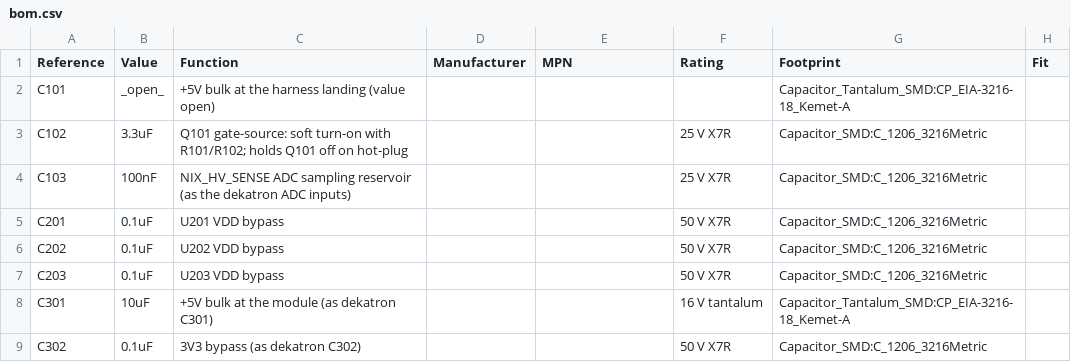
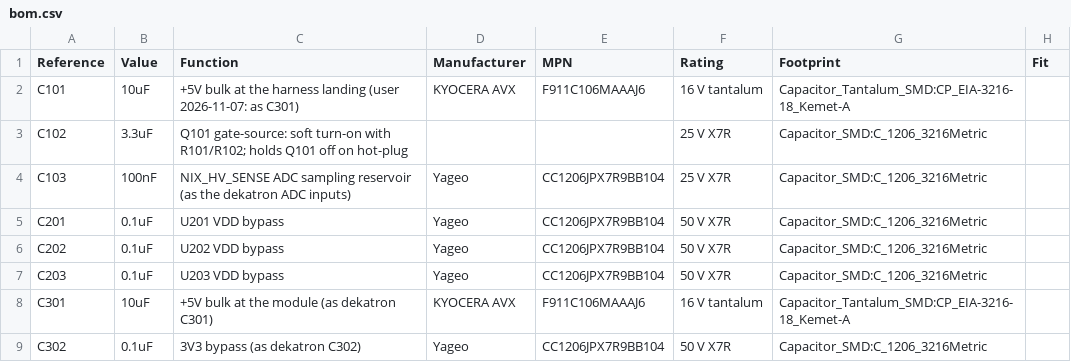
Before and after one commit to kuvychko/universal-nixie-display, a CSV file: hardware/nixie/bom.csv, drawn as a sheet; only a part is shown; the diff covers the shown part only.

```diff
--- a/hardware/nixie/bom.csv
+++ b/hardware/nixie/bom.csv
@@ -1,9 +1,9 @@
 Reference,Value,Function,Manufacturer,MPN,Rating,Footprint,Fit
-C101,_open_,+5V bulk at the harness landing (value open),,,,Capacitor_Tantalum_SMD:CP_EIA-3216-18_Kemet-A,
+C101,10uF,+5V bulk at the harness landing (user 2026-11-07: as C301),KYOCERA AVX,F911C106MAAAJ6,16 V tantalum,Capacitor_Tantalum_SMD:CP_EIA-3216-18_Kemet-A,
 C102,3.3uF,Q101 gate-source: soft turn-on with R101/R102; holds Q101 off on hot-plug,,,25 V X7R,Capacitor_SMD:C_1206_3216Metric,
-C103,100nF,NIX_HV_SENSE ADC sampling reservoir (as the dekatron ADC inputs),,,25 V X7R,Capacitor_SMD:C_1206_3216Metric,
-C201,0.1uF,U201 VDD bypass,,,50 V X7R,Capacitor_SMD:C_1206_3216Metric,
-C202,0.1uF,U202 VDD bypass,,,50 V X7R,Capacitor_SMD:C_1206_3216Metric,
-C203,0.1uF,U203 VDD bypass,,,50 V X7R,Capacitor_SMD:C_1206_3216Metric,
-C301,10uF,+5V bulk at the module (as dekatron C301),,,16 V tantalum,Capacitor_Tantalum_SMD:CP_EIA-3216-18_Kemet-A,
-C302,0.1uF,3V3 bypass (as dekatron C302),,,50 V X7R,Capacitor_SMD:C_1206_3216Metric,
+C103,100nF,NIX_HV_SENSE ADC sampling reservoir (as the dekatron ADC inputs),Yageo,CC1206JPX7R9BB104,25 V X7R,Capacitor_SMD:C_1206_3216Metric,
+C201,0.1uF,U201 VDD bypass,Yageo,CC1206JPX7R9BB104,50 V X7R,Capacitor_SMD:C_1206_3216Metric,
+C202,0.1uF,U202 VDD bypass,Yageo,CC1206JPX7R9BB104,50 V X7R,Capacitor_SMD:C_1206_3216Metric,
+C203,0.1uF,U203 VDD bypass,Yageo,CC1206JPX7R9BB104,50 V X7R,Capacitor_SMD:C_1206_3216Metric,
+C301,10uF,+5V bulk at the module (as dekatron C301),KYOCERA AVX,F911C106MAAAJ6,16 V tantalum,Capacitor_Tantalum_SMD:CP_EIA-3216-18_Kemet-A,
+C302,0.1uF,3V3 bypass (as dekatron C302),Yageo,CC1206JPX7R9BB104,50 V X7R,Capacitor_SMD:C_1206_3216Metric,
```
Also changed, not shown: 3 added rows and 33 edited cells elsewhere in this file, 24 other files.
